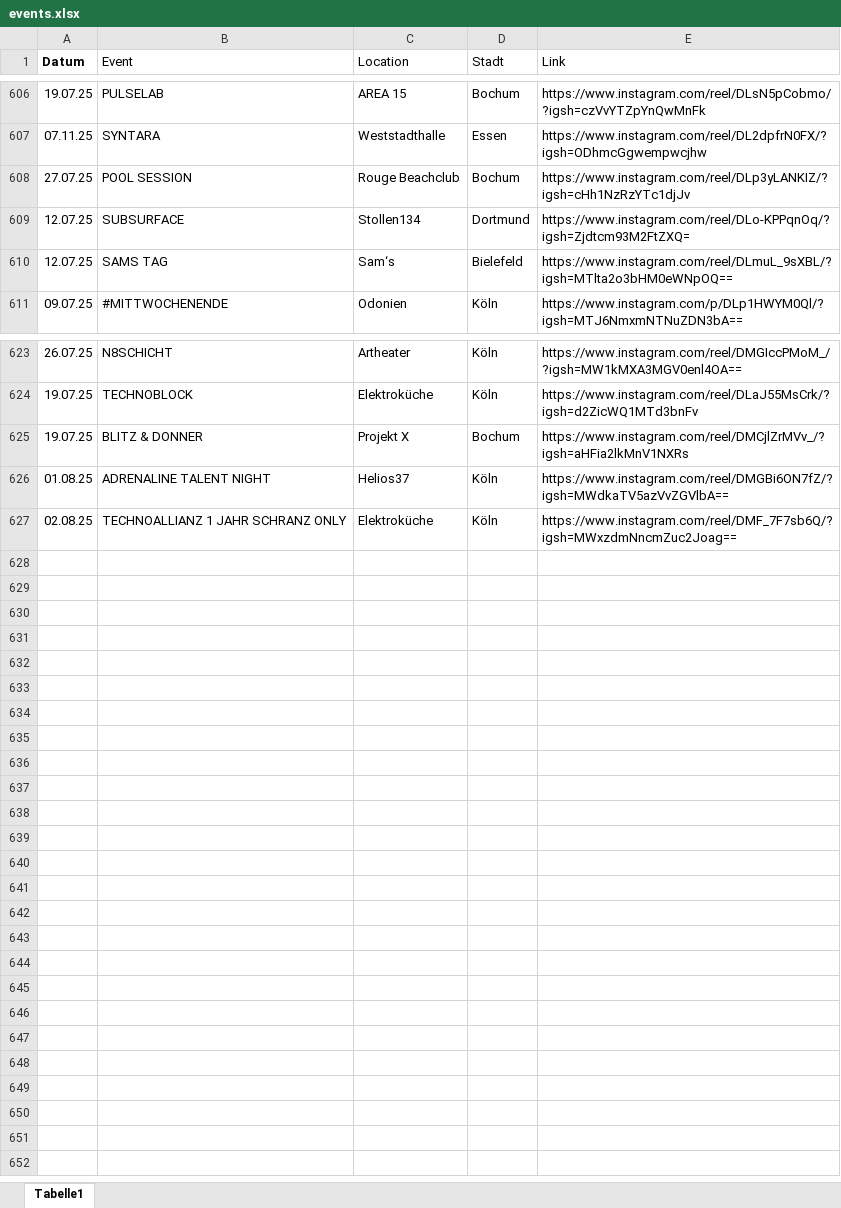
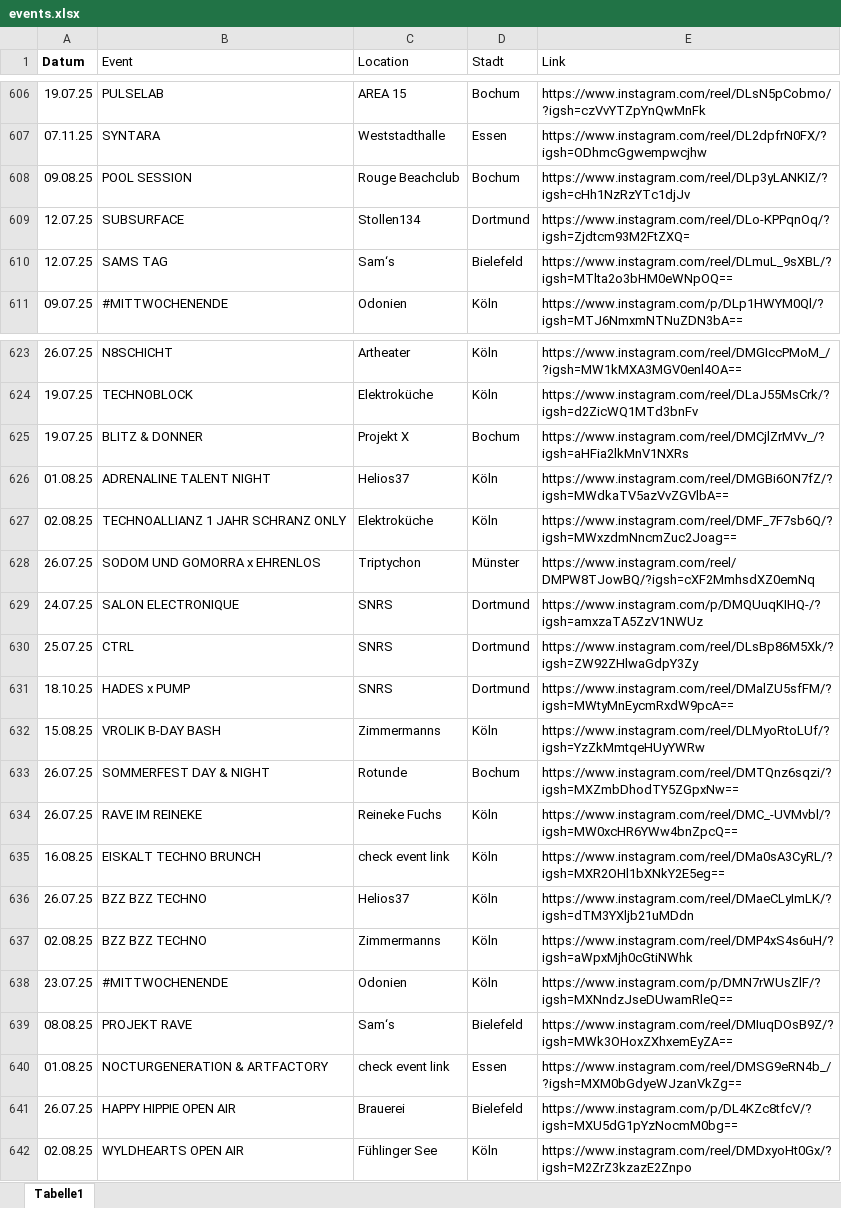
Before and after one commit to rafaelthetrue/rafaelthetrue.github.io, an Excel workbook: events.xlsx, sheet Tabelle1, drawn as a sheet; only a part is shown, gaps mark what is left out; values as stored, in another font and other column widths than the file's, no borders; the diff names each change by its address in the sheet, - before the commit and + after, or states it on an @@ line.

Commit message:
Add files via upload

```diff
--- a/events.xlsx (sheet Tabelle1)
+++ b/events.xlsx (sheet Tabelle1)
-A608 (Datum): 27.07.25
+A608 (Datum): 09.08.25
+row 628: 26.07.25 | SODOM UND GOMORRA x EHRENLOS | Triptychon | Münster | https://www.instagram.com/reel/DMPW8TJowBQ/?igsh=cXF2MmhsdXZ0emNq
+row 629: 24.07.25 | SALON ELECTRONIQUE | SNRS | Dortmund | https://www.instagram.com/p/DMQUuqKIHQ-/?igsh=amxzaTA5ZzV1NWUz
+row 630: 25.07.25 | CTRL | SNRS | Dortmund | https://www.instagram.com/reel/DLsBp86M5Xk/?igsh=ZW92ZHlwaGdpY3Zy
+row 631: 18.10.25 | HADES x PUMP | SNRS | Dortmund | https://www.instagram.com/reel/DMalZU5sfFM/?igsh=MWtyMnEycmRxdW9pcA==
+row 632: 15.08.25 | VROLIK B-DAY BASH | Zimmermanns | Köln | https://www.instagram.com/reel/DLMyoRtoLUf/?igsh=YzZkMmtqeHUyYWRw
+row 633: 26.07.25 | SOMMERFEST DAY & NIGHT | Rotunde | Bochum | https://www.instagram.com/reel/DMTQnz6sqzi/?igsh=MXZmbDhodTY5ZGpxNw==
+row 634: 26.07.25 | RAVE IM REINEKE | Reineke Fuchs | Köln | https://www.instagram.com/reel/DMC_-UVMvbl/?igsh=MW0xcHR6YWw4bnZpcQ==
+row 635: 16.08.25 | EISKALT TECHNO BRUNCH | check event link | Köln | https://www.instagram.com/reel/DMa0sA3CyRL/?igsh=MXR2OHl1bXNkY2E5eg==
+row 636: 26.07.25 | BZZ BZZ TECHNO | Helios37 | Köln | https://www.instagram.com/reel/DMaeCLyImLK/?igsh=dTM3YXljb21uMDdn
+row 637: 02.08.25 | BZZ BZZ TECHNO | Zimmermanns | Köln | https://www.instagram.com/reel/DMP4xS4s6uH/?igsh=aWpxMjh0cGtiNWhk
+row 638: 23.07.25 | #MITTWOCHENENDE | Odonien | Köln | https://www.instagram.com/p/DMN7rWUsZlF/?igsh=MXNndzJseDUwamRleQ==
+row 639: 08.08.25 | PROJEKT RAVE | Sam‘s | Bielefeld | https://www.instagram.com/reel/DMIuqDOsB9Z/?igsh=MWk3OHoxZXhxemEyZA==
+row 640: 01.08.25 | NOCTURGENERATION & ARTFACTORY | check event link | Essen | https://www.instagram.com/reel/DMSG9eRN4b_/?igsh=MXM0bGdyeWJzanVkZg==
+row 641: 26.07.25 | HAPPY HIPPIE OPEN AIR | Brauerei | Bielefeld | https://www.instagram.com/p/DL4KZc8tfcV/?igsh=MXU5dG1pYzNocmM0bg==
+row 642: 02.08.25 | WYLDHEARTS OPEN AIR | Fühlinger See | Köln | https://www.instagram.com/reel/DMDxyoHt0Gx/?igsh=M2ZrZ3kzazE2Znpo
```
